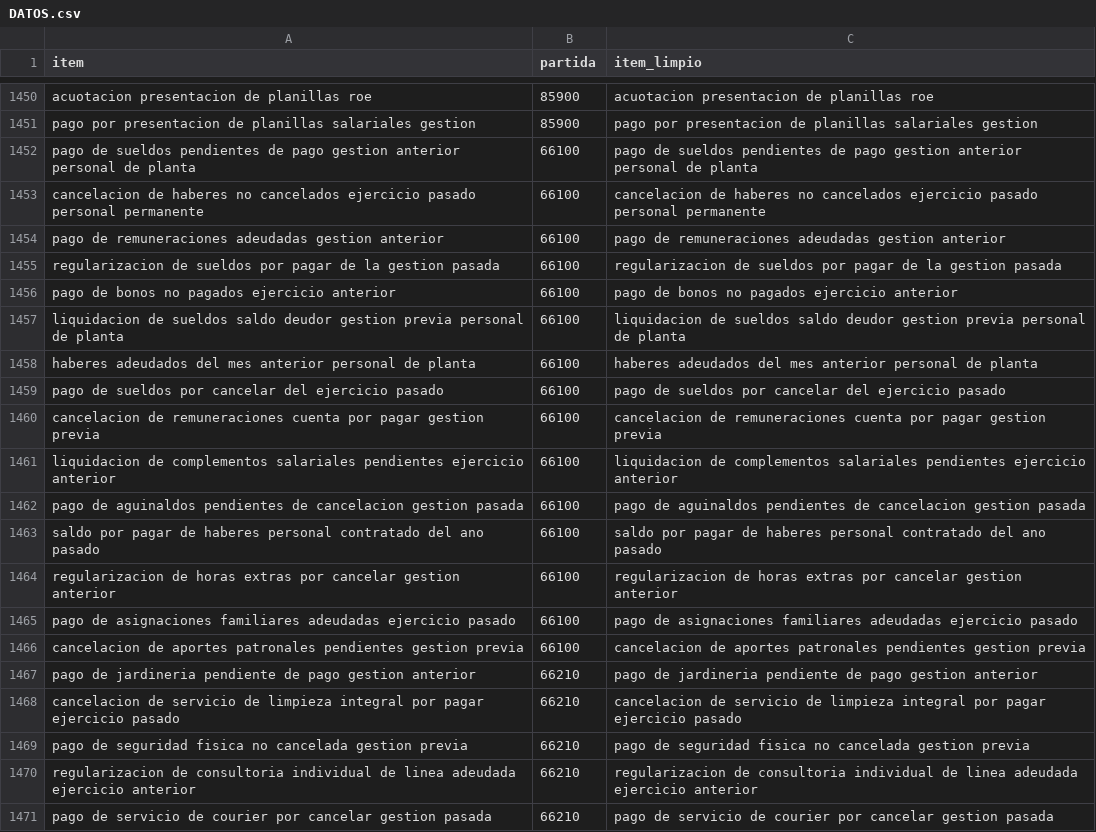
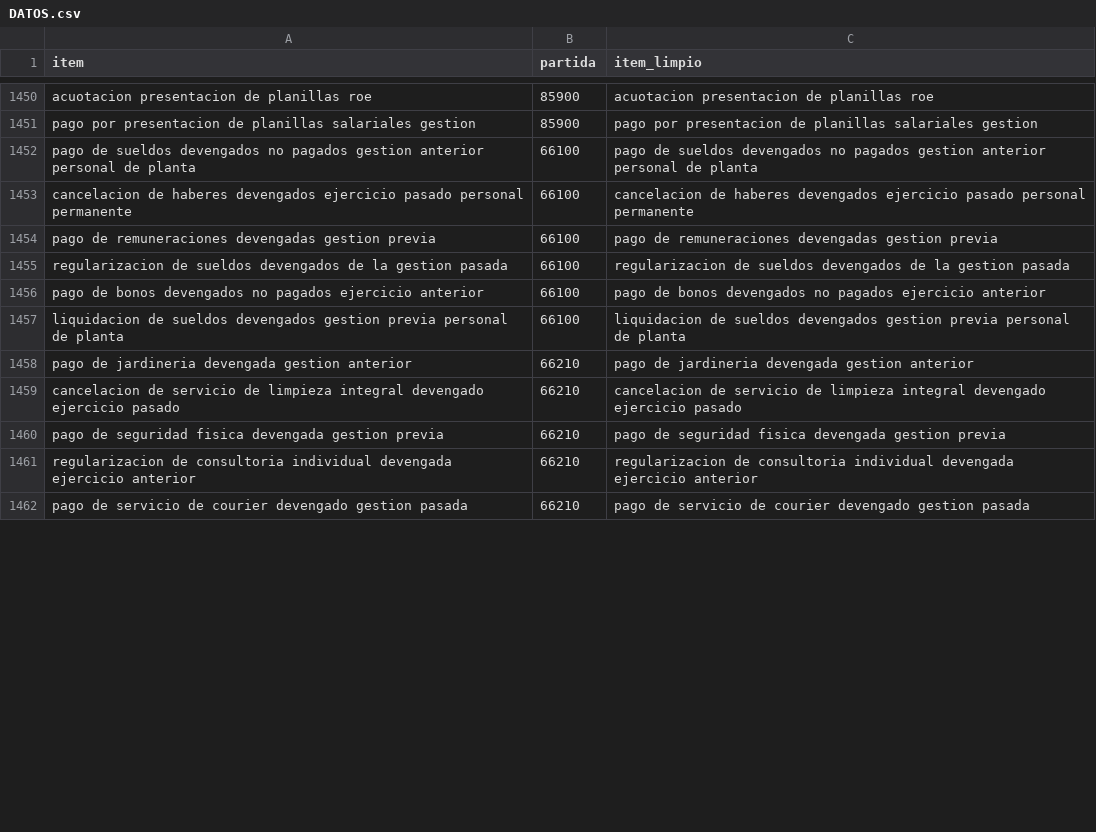
Before and after one commit to alearando-ucb/modulo18_proyecto_final, a CSV file: data/clean/DATOS.csv, drawn as a sheet; only a part is shown, gaps mark what is left out; the diff covers the shown part only.

Commit message:
fix: se corrigieron los datos sinteticos para disminuir la confusion entre el grupo 10000 y 60000

```diff
--- a/data/clean/DATOS.csv
+++ b/data/clean/DATOS.csv
@@ -1469,21 +1469,12 @@ acuotacion presentacion de planillas roe;85900;acuotacion presentacion de planil
 pago por presentacion de planillas salariales gestion;85900;pago por presentacion de planillas salariales gestion
-pago de sueldos pendientes de pago gestion anterior personal de planta;66100;pago de sueldos pendientes de pago gestion anterior personal de planta
-cancelacion de haberes no cancelados ejercicio pasado personal permanente;66100;cancelacion de haberes no cancelados ejercicio pasado personal permanente
-pago de remuneraciones adeudadas gestion anterior;66100;pago de remuneraciones adeudadas gestion anterior
-regularizacion de sueldos por pagar de la gestion pasada;66100;regularizacion de sueldos por pagar de la gestion pasada
-pago de bonos no pagados ejercicio anterior;66100;pago de bonos no pagados ejercicio anterior
-liquidacion de sueldos saldo deudor gestion previa personal de planta;66100;liquidacion de sueldos saldo deudor gestion previa personal de planta
-haberes adeudados del mes anterior personal de planta;66100;haberes adeudados del mes anterior personal de planta
-pago de sueldos por cancelar del ejercicio pasado;66100;pago de sueldos por cancelar del ejercicio pasado
-cancelacion de remuneraciones cuenta por pagar gestion previa;66100;cancelacion de remuneraciones cuenta por pagar gestion previa
-liquidacion de complementos salariales pendientes ejercicio anterior;66100;liquidacion de complementos salariales pendientes ejercicio anterior
-pago de aguinaldos pendientes de cancelacion gestion pasada;66100;pago de aguinaldos pendientes de cancelacion gestion pasada
-saldo por pagar de haberes personal contratado del ano pasado;66100;saldo por pagar de haberes personal contratado del ano pasado
-regularizacion de horas extras por cancelar gestion anterior;66100;regularizacion de horas extras por cancelar gestion anterior
-pago de asignaciones familiares adeudadas ejercicio pasado;66100;pago de asignaciones familiares adeudadas ejercicio pasado
-cancelacion de aportes patronales pendientes gestion previa;66100;cancelacion de aportes patronales pendientes gestion previa
-pago de jardineria pendiente de pago gestion anterior;66210;pago de jardineria pendiente de pago gestion anterior
-cancelacion de servicio de limpieza integral por pagar ejercicio pasado;66210;cancelacion de servicio de limpieza integral por pagar ejercicio pasado
-pago de seguridad fisica no cancelada gestion previa;66210;pago de seguridad fisica no cancelada gestion previa
-regularizacion de consultoria individual de linea adeudada ejercicio anterior;66210;regularizacion de consultoria individual de linea adeudada ejercicio anterior
-pago de servicio de courier por cancelar gestion pasada;66210;pago de servicio de courier por cancelar gestion pasada
+pago de sueldos devengados no pagados gestion anterior personal de planta;66100;pago de sueldos devengados no pagados gestion anterior personal de planta
+cancelacion de haberes devengados ejercicio pasado personal permanente;66100;cancelacion de haberes devengados ejercicio pasado personal permanente
+pago de remuneraciones devengadas gestion previa;66100;pago de remuneraciones devengadas gestion previa
+regularizacion de sueldos devengados de la gestion pasada;66100;regularizacion de sueldos devengados de la gestion pasada
+pago de bonos devengados no pagados ejercicio anterior;66100;pago de bonos devengados no pagados ejercicio anterior
+liquidacion de sueldos devengados gestion previa personal de planta;66100;liquidacion de sueldos devengados gestion previa personal de planta
+pago de jardineria devengada gestion anterior;66210;pago de jardineria devengada gestion anterior
+cancelacion de servicio de limpieza integral devengado ejercicio pasado;66210;cancelacion de servicio de limpieza integral devengado ejercicio pasado
+pago de seguridad fisica devengada gestion previa;66210;pago de seguridad fisica devengada gestion previa
+regularizacion de consultoria individual devengada ejercicio anterior;66210;regularizacion de consultoria individual devengada ejercicio anterior
+pago de servicio de courier devengado gestion pasada;66210;pago de servicio de courier devengado gestion pasada
```
Also changed, not shown: 18 removed rows and 18 edited cells elsewhere in this file, data/raw/DATOS SINTETICOS.csv, 1 other file.
